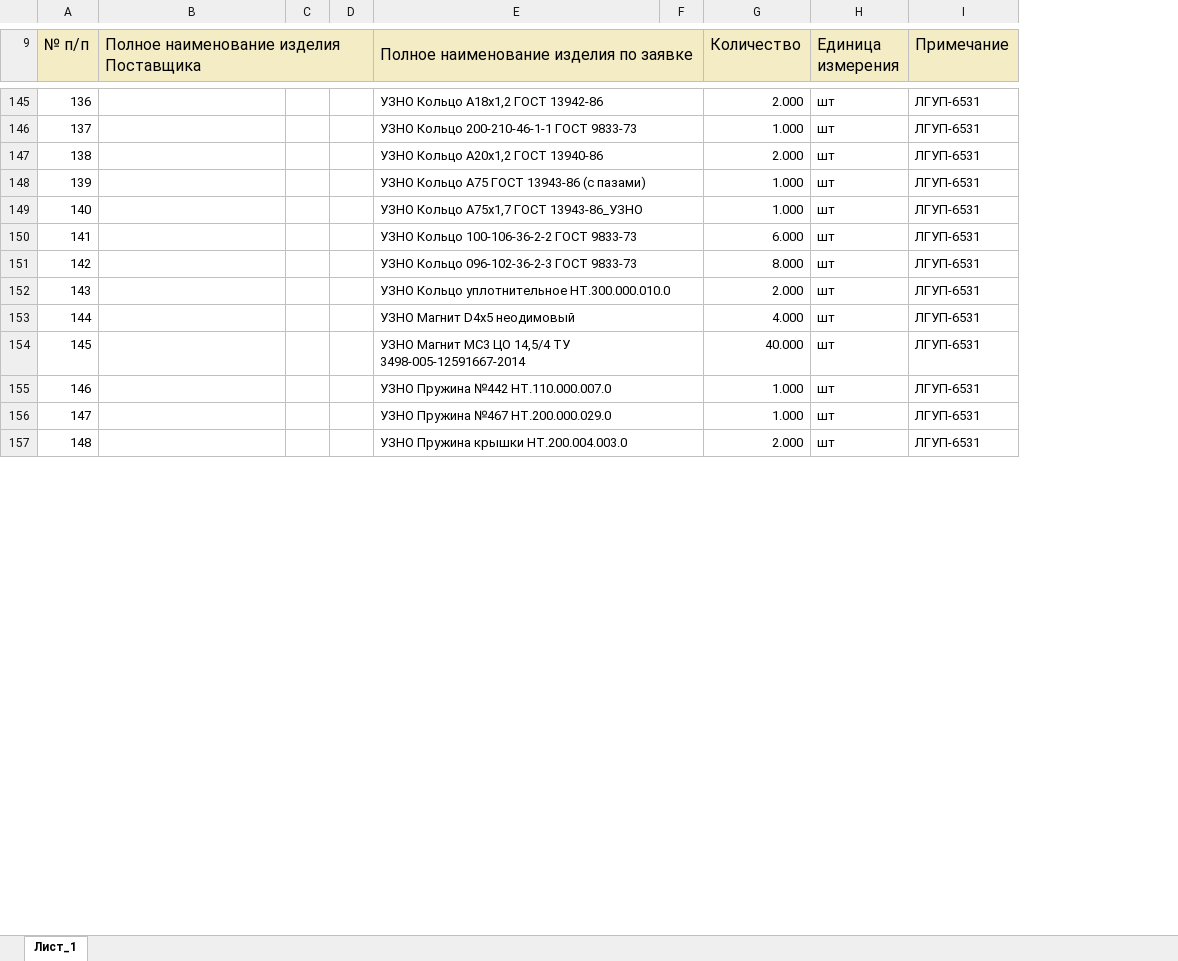
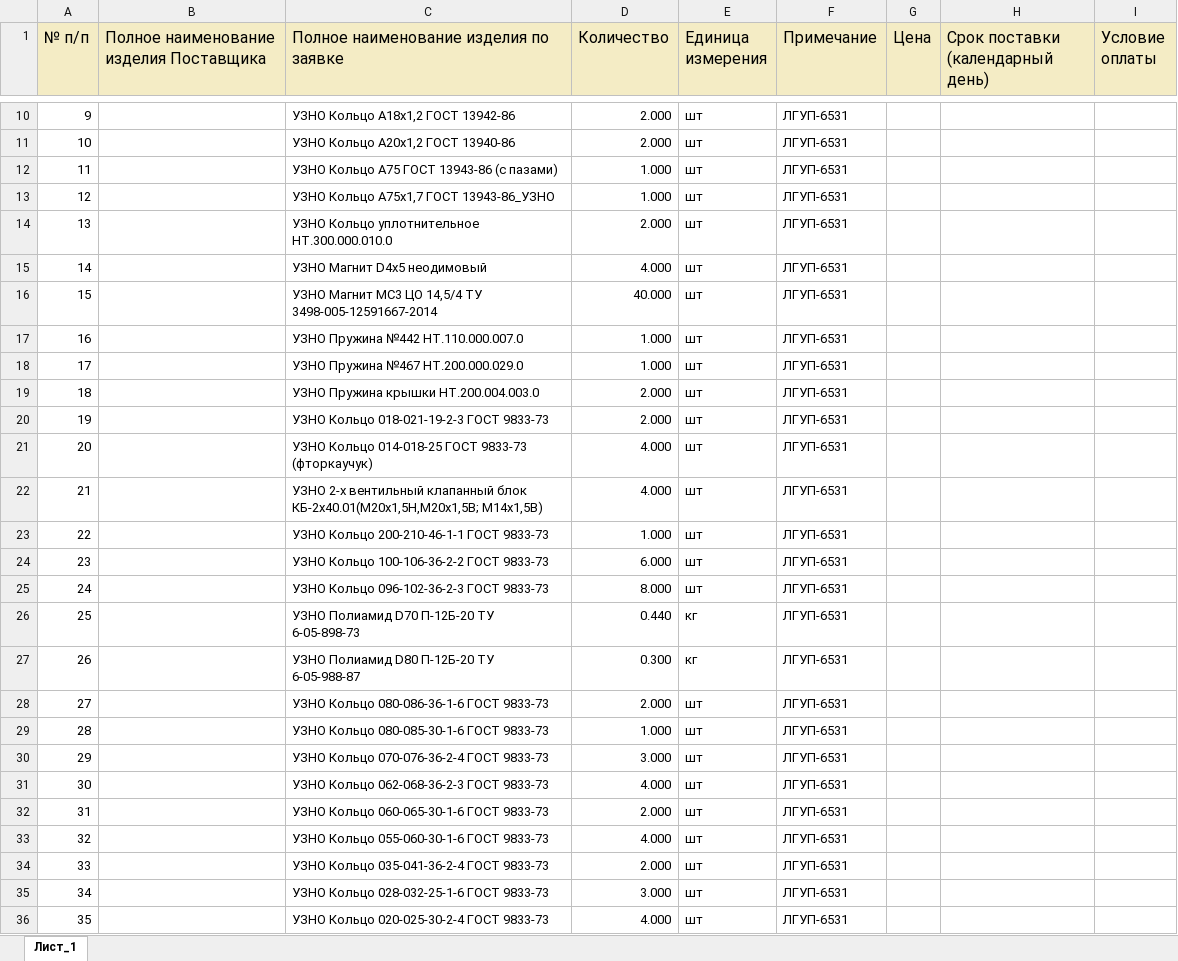
Before and after one commit to New-Technologies123/ruAstro, an Excel workbook: public/procurement.xlsx, sheet Лист_1, drawn as a sheet; only a part is shown, gaps mark what is left out; values as stored, in another font and other column widths than the file's, no borders; charts and pictures not drawn; removed rows and columns are numbered as before the commit, all else as after; the diff covers the shown part only; the diff names each change by its address in the sheet, - before the commit and + after, or states it on an @@ line.

```diff
--- a/public/procurement.xlsx (sheet Лист_1)
+++ b/public/procurement.xlsx (sheet Лист_1)
-column C, empty
-column D, empty
-column F, empty
+column G (Цена), empty
+column H (Срок поставки (календарный день)), empty
+column I (Условие оплаты), empty
-B9:D9 merged
-E9:F9 merged
@@ column A (№ п/п) renumbered between rows 7 and 113 @@
-E145:F145 merged
-E147:F147 merged
-E148:F148 merged
-E149:F149 merged
-E152:F152 merged
-E153:F153 merged
-E154:F154 merged
-E155:F155 merged
-E156:F156 merged
-E157:F157 merged
@@ row 133 moved to row 20: 19 @@
@@ row 132 moved to row 21: 20 @@
@@ row 130 moved to row 22: 21 @@
@@ row 146 moved to row 23: 22 @@
@@ row 150 moved to row 24: 23 @@
@@ row 151 moved to row 25: 24 @@
@@ row 131 moved to row 26: 25 @@
@@ row 143 moved to row 27: 26 @@
@@ row 142 moved to row 28: 27 @@
@@ row 141 moved to row 29: 28 @@
@@ row 140 moved to row 30: 29 @@
@@ row 139 moved to row 31: 30 @@
@@ row 138 moved to row 32: 31 @@
@@ row 137 moved to row 33: 32 @@
@@ row 136 moved to row 34: 33 @@
@@ row 135 moved to row 35: 34 @@
@@ row 134 moved to row 36: 35 @@
```
Also changed, not shown: 73 added rows, 205 removed rows, 45 moved rows and merged cells elsewhere in this sheet, charts or pictures, 20 other files.
